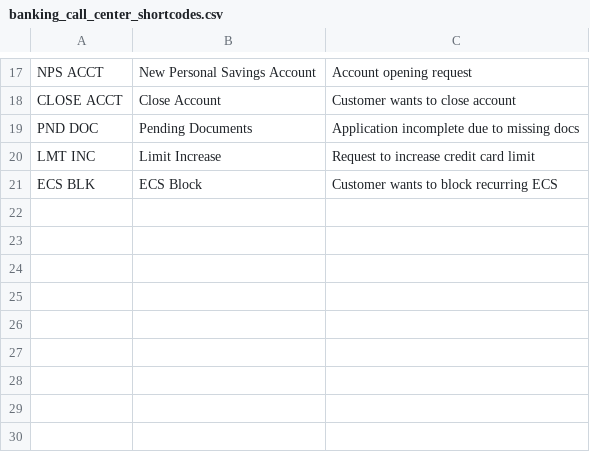
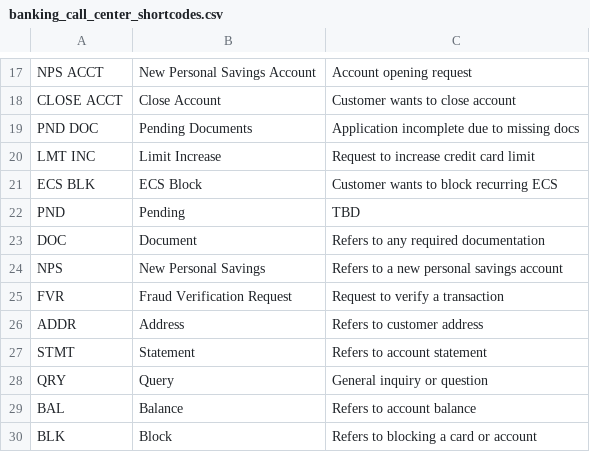
Before and after one commit to kishorekkota/agentic_app, a CSV file: llm_summary_with_finetuning/banking_call_center_shortcodes.csv, drawn as a sheet; only a part is shown, gaps mark what is left out.

```diff
--- a/llm_summary_with_finetuning/banking_call_center_shortcodes.csv
+++ b/llm_summary_with_finetuning/banking_call_center_shortcodes.csv
@@ -21 +21,10 @@ LMT INC,Limit Increase,Request to increase credit card limit
 ECS BLK,ECS Block,Customer wants to block recurring ECS
+PND,Pending,TBD
+DOC,Document,Refers to any required documentation
+NPS,New Personal Savings,Refers to a new personal savings account
+FVR,Fraud Verification Request,Request to verify a transaction
+ADDR,Address,Refers to customer address
+STMT,Statement,Refers to account statement
+QRY,Query,General inquiry or question
+BAL,Balance,Refers to account balance
+BLK,Block,Refers to blocking a card or account
```
Also changed, not shown: 1 other file.
